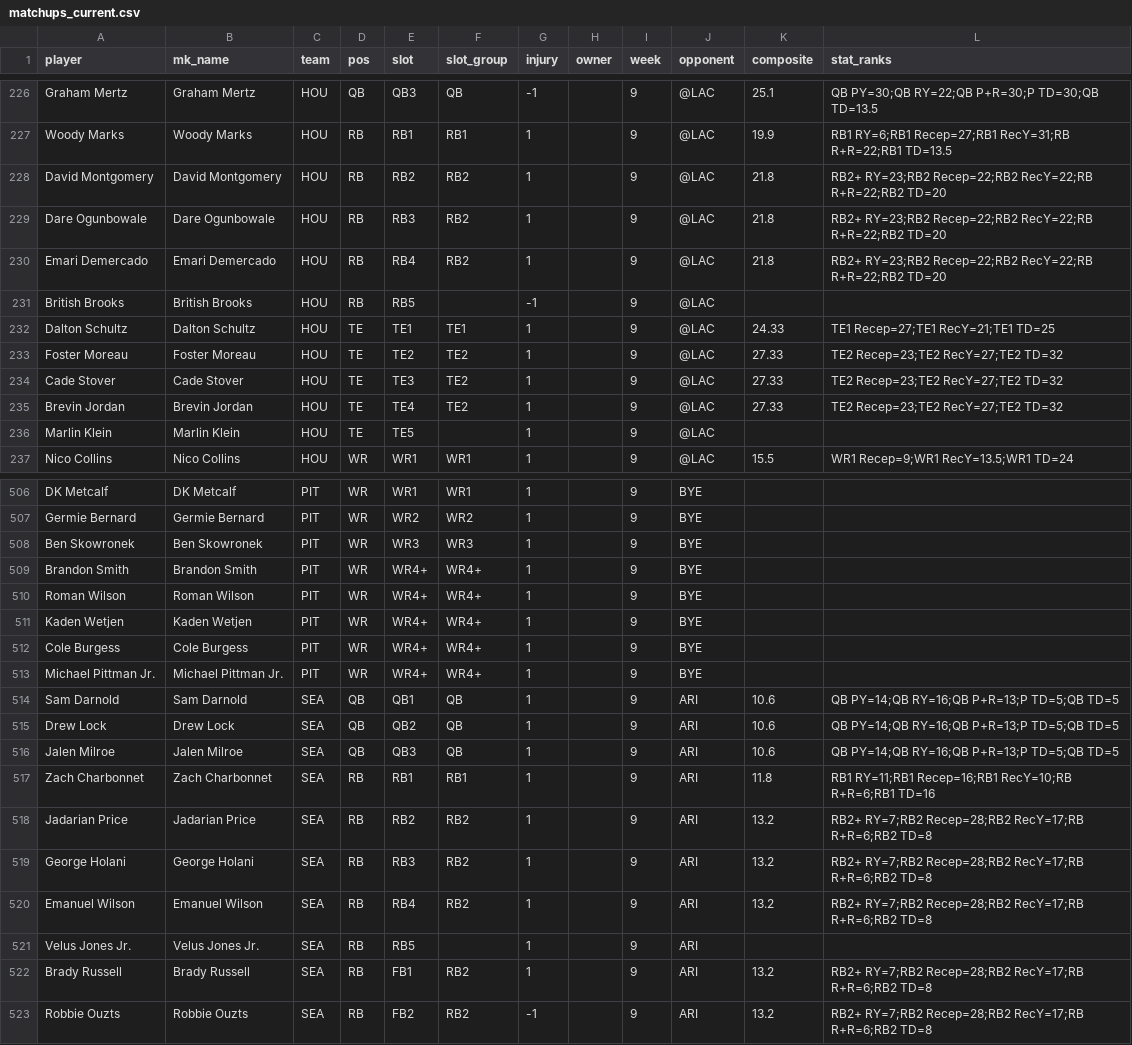
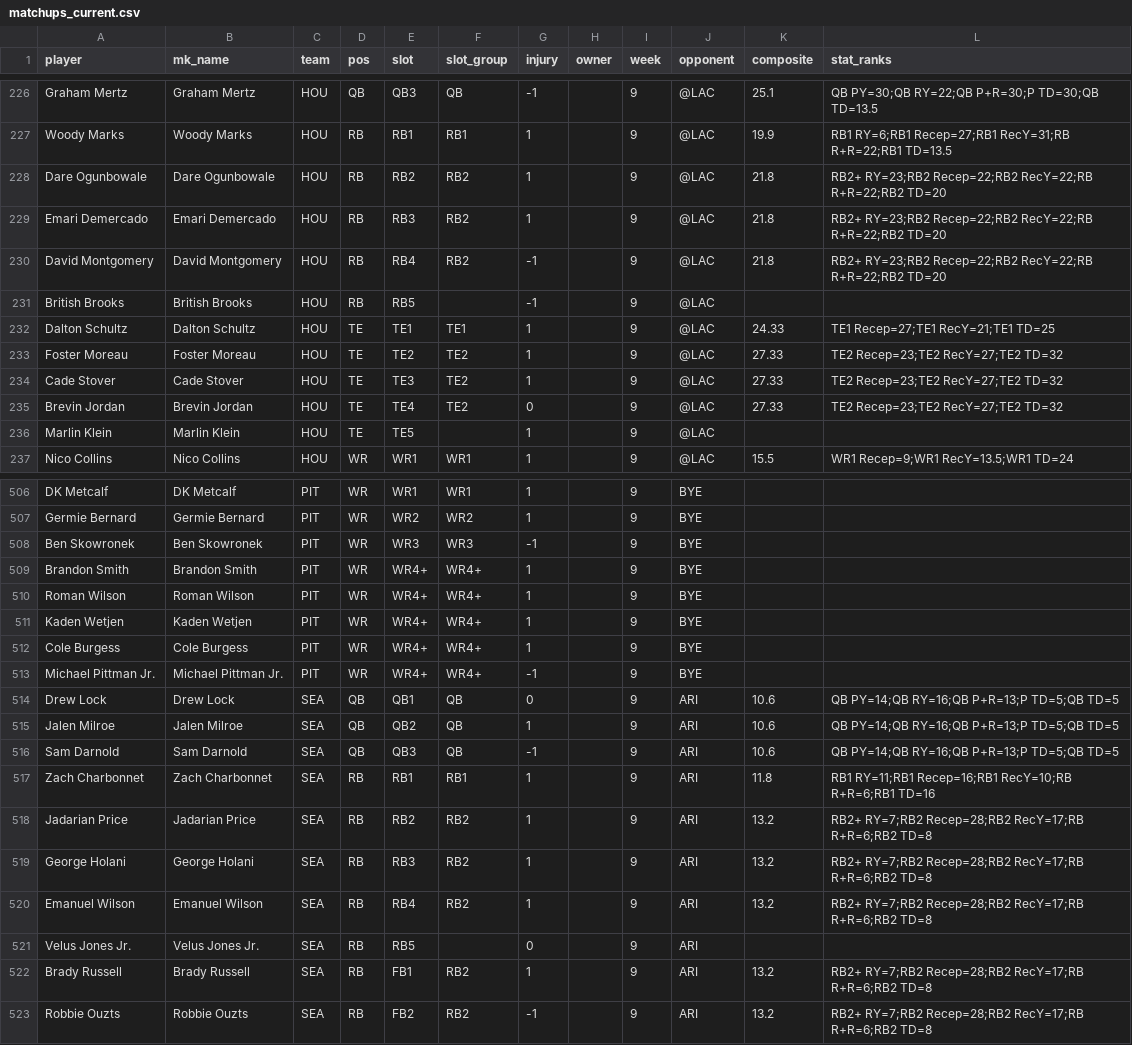
Before and after one commit to 3GO-47/rainman, a CSV file: data/processed/matchups_current.csv, drawn as a sheet; only a part is shown, gaps mark what is left out; the diff covers the shown part only.

```diff
--- a/data/processed/matchups_current.csv
+++ b/data/processed/matchups_current.csv
@@ -227,5 +227,5 @@ Graham Mertz,Graham Mertz,HOU,QB,QB3,QB,-1,,9,@LAC,25.1,QB PY=30;QB RY=22;QB P+R
 Woody Marks,Woody Marks,HOU,RB,RB1,RB1,1,,9,@LAC,19.9,RB1 RY=6;RB1 Recep=27;RB1 RecY=31;RB R+R=22;RB1 TD=13.5
-David Montgomery,David Montgomery,HOU,RB,RB2,RB2,1,,9,@LAC,21.8,RB2+ RY=23;RB2 Recep=22;RB2 RecY=22;RB R+R=22;RB2 TD=20
-Dare Ogunbowale,Dare Ogunbowale,HOU,RB,RB3,RB2,1,,9,@LAC,21.8,RB2+ RY=23;RB2 Recep=22;RB2 RecY=22;RB R+R=22;RB2 TD=20
-Emari Demercado,Emari Demercado,HOU,RB,RB4,RB2,1,,9,@LAC,21.8,RB2+ RY=23;RB2 Recep=22;RB2 RecY=22;RB R+R=22;RB2 TD=20
+Dare Ogunbowale,Dare Ogunbowale,HOU,RB,RB2,RB2,1,,9,@LAC,21.8,RB2+ RY=23;RB2 Recep=22;RB2 RecY=22;RB R+R=22;RB2 TD=20
+Emari Demercado,Emari Demercado,HOU,RB,RB3,RB2,1,,9,@LAC,21.8,RB2+ RY=23;RB2 Recep=22;RB2 RecY=22;RB R+R=22;RB2 TD=20
+David Montgomery,David Montgomery,HOU,RB,RB4,RB2,-1,,9,@LAC,21.8,RB2+ RY=23;RB2 Recep=22;RB2 RecY=22;RB R+R=22;RB2 TD=20
 British Brooks,British Brooks,HOU,RB,RB5,,-1,,9,@LAC,,
@@ -234,3 +234,3 @@ Foster Moreau,Foster Moreau,HOU,TE,TE2,TE2,1,,9,@LAC,27.33,TE2 Recep=23;TE2 RecY
 Cade Stover,Cade Stover,HOU,TE,TE3,TE2,1,,9,@LAC,27.33,TE2 Recep=23;TE2 RecY=27;TE2 TD=32
-Brevin Jordan,Brevin Jordan,HOU,TE,TE4,TE2,1,,9,@LAC,27.33,TE2 Recep=23;TE2 RecY=27;TE2 TD=32
+Brevin Jordan,Brevin Jordan,HOU,TE,TE4,TE2,0,,9,@LAC,27.33,TE2 Recep=23;TE2 RecY=27;TE2 TD=32
 Marlin Klein,Marlin Klein,HOU,TE,TE5,,1,,9,@LAC,,
@@ -507,3 +507,3 @@ DK Metcalf,DK Metcalf,PIT,WR,WR1,WR1,1,,9,BYE,,
 Germie Bernard,Germie Bernard,PIT,WR,WR2,WR2,1,,9,BYE,,
-Ben Skowronek,Ben Skowronek,PIT,WR,WR3,WR3,1,,9,BYE,,
+Ben Skowronek,Ben Skowronek,PIT,WR,WR3,WR3,-1,,9,BYE,,
 Brandon Smith,Brandon Smith,PIT,WR,WR4+,WR4+,1,,9,BYE,,
@@ -512,6 +512,6 @@ Kaden Wetjen,Kaden Wetjen,PIT,WR,WR4+,WR4+,1,,9,BYE,,
 Cole Burgess,Cole Burgess,PIT,WR,WR4+,WR4+,1,,9,BYE,,
-Michael Pittman Jr.,Michael Pittman Jr.,PIT,WR,WR4+,WR4+,1,,9,BYE,,
-Sam Darnold,Sam Darnold,SEA,QB,QB1,QB,1,,9,ARI,10.6,QB PY=14;QB RY=16;QB P+R=13;P TD=5;QB TD=5
-Drew Lock,Drew Lock,SEA,QB,QB2,QB,1,,9,ARI,10.6,QB PY=14;QB RY=16;QB P+R=13;P TD=5;QB TD=5
-Jalen Milroe,Jalen Milroe,SEA,QB,QB3,QB,1,,9,ARI,10.6,QB PY=14;QB RY=16;QB P+R=13;P TD=5;QB TD=5
+Michael Pittman Jr.,Michael Pittman Jr.,PIT,WR,WR4+,WR4+,-1,,9,BYE,,
+Drew Lock,Drew Lock,SEA,QB,QB1,QB,0,,9,ARI,10.6,QB PY=14;QB RY=16;QB P+R=13;P TD=5;QB TD=5
+Jalen Milroe,Jalen Milroe,SEA,QB,QB2,QB,1,,9,ARI,10.6,QB PY=14;QB RY=16;QB P+R=13;P TD=5;QB TD=5
+Sam Darnold,Sam Darnold,SEA,QB,QB3,QB,-1,,9,ARI,10.6,QB PY=14;QB RY=16;QB P+R=13;P TD=5;QB TD=5
 Zach Charbonnet,Zach Charbonnet,SEA,RB,RB1,RB1,1,,9,ARI,11.8,RB1 RY=11;RB1 Recep=16;RB1 RecY=10;RB R+R=6;RB1 TD=16
@@ -520,3 +520,3 @@ George Holani,George Holani,SEA,RB,RB3,RB2,1,,9,ARI,13.2,RB2+ RY=7;RB2 Recep=28;
 Emanuel Wilson,Emanuel Wilson,SEA,RB,RB4,RB2,1,,9,ARI,13.2,RB2+ RY=7;RB2 Recep=28;RB2 RecY=17;RB R+R=6;RB2 TD=8
-Velus Jones Jr.,Velus Jones Jr.,SEA,RB,RB5,,1,,9,ARI,,
+Velus Jones Jr.,Velus Jones Jr.,SEA,RB,RB5,,0,,9,ARI,,
 Brady Russell,Brady Russell,SEA,RB,FB1,RB2,1,,9,ARI,13.2,RB2+ RY=7;RB2 Recep=28;RB2 RecY=17;RB R+R=6;RB2 TD=8
```
Also changed, not shown: 3 added rows, 3 removed rows and 63 edited cells elsewhere in this file, data/processed/bet_td.csv, data/processed/depth_charts_2026-11-05.csv, 33 other files.
